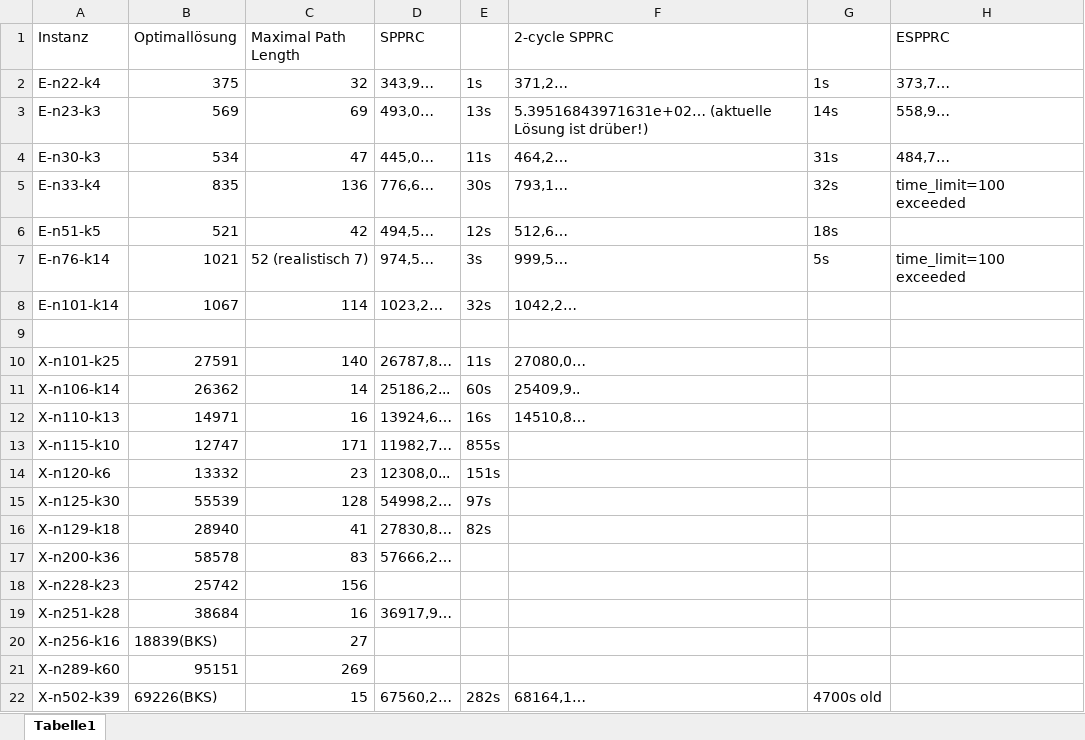
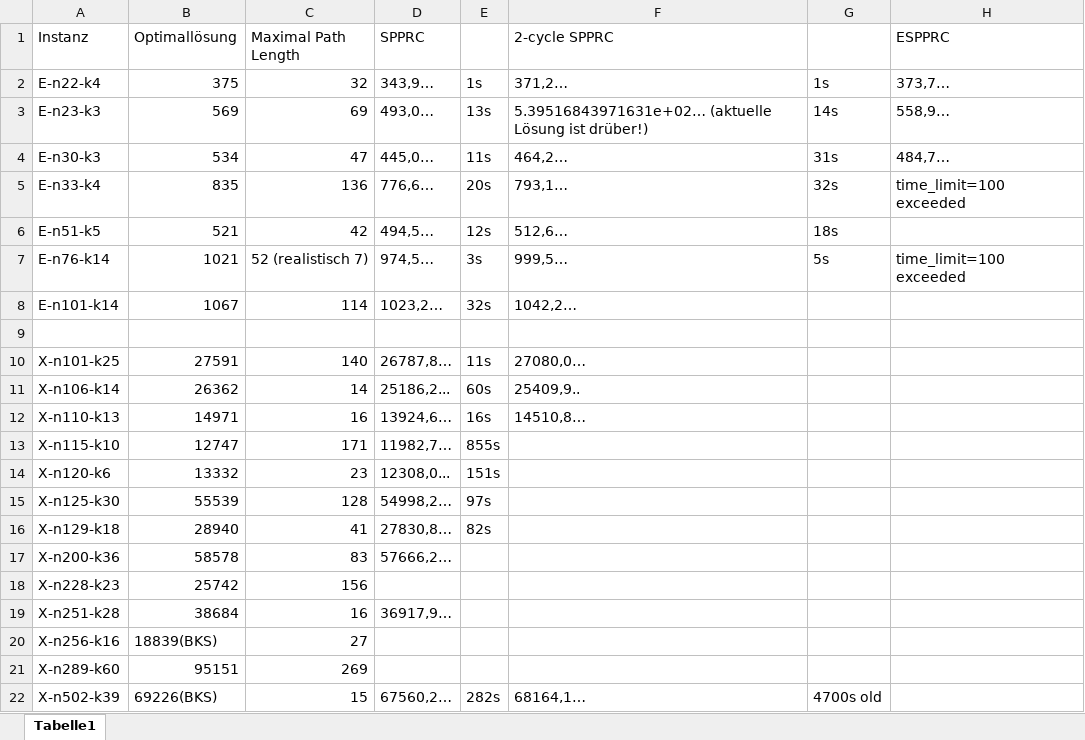
Before and after one commit to habanzu/cvrp, an Excel workbook: results.xlsx, sheet Tabelle1, drawn as a sheet; only a part is shown; values as stored, in another font and other column widths than the file's, no borders; the diff names each change by its address in the sheet, - before the commit and + after, or states it on an @@ line.

```diff
--- a/results.xlsx (sheet Tabelle1)
+++ b/results.xlsx (sheet Tabelle1)
-E5: 30s
+E5: 20s
```
Also changed, not shown: 3 other files.
